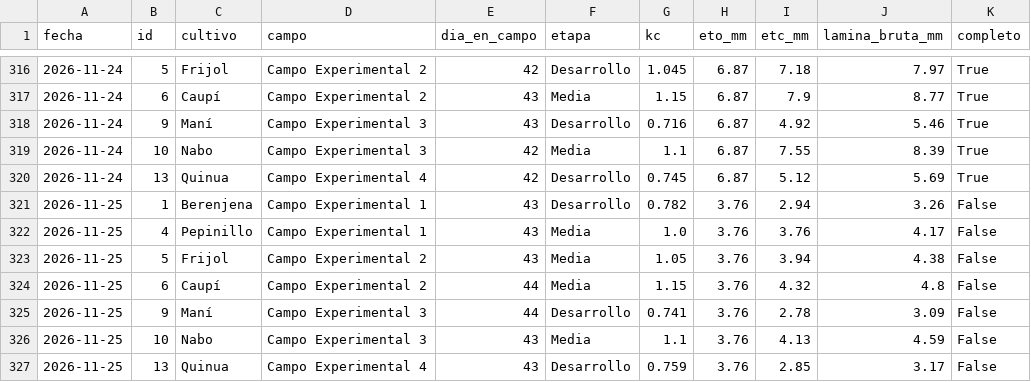
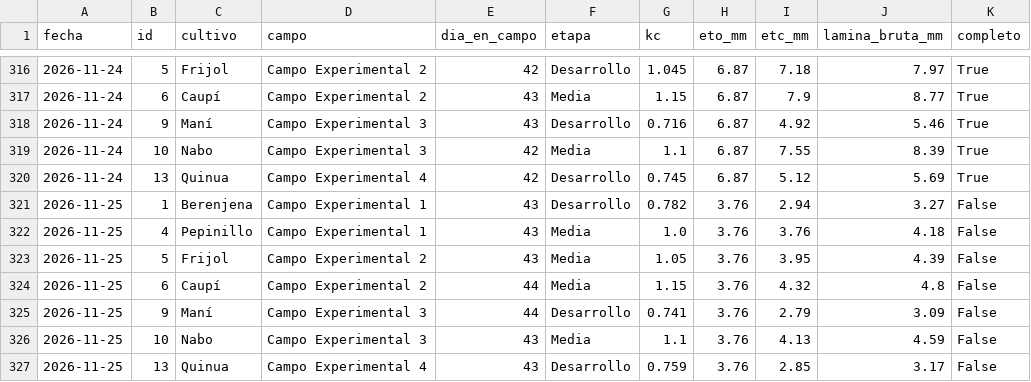
Before and after one commit to henryayalachully12-alt/cecasp, a CSV file: data/etc_diaria.csv, drawn as a sheet; only a part is shown, gaps mark what is left out.

```diff
--- a/data/etc_diaria.csv
+++ b/data/etc_diaria.csv
@@ -320,7 +320,7 @@ fecha,id,cultivo,campo,dia_en_campo,etapa,kc,eto_mm,etc_mm,lamina_bruta_mm,compl
 2026-11-24,13,Quinua,Campo Experimental 4,42,Desarrollo,0.745,6.87,5.12,5.69,True
-2026-11-25,1,Berenjena,Campo Experimental 1,43,Desarrollo,0.782,3.76,2.94,3.26,False
-2026-11-25,4,Pepinillo,Campo Experimental 1,43,Media,1.0,3.76,3.76,4.17,False
-2026-11-25,5,Frijol,Campo Experimental 2,43,Media,1.05,3.76,3.94,4.38,False
+2026-11-25,1,Berenjena,Campo Experimental 1,43,Desarrollo,0.782,3.76,2.94,3.27,False
+2026-11-25,4,Pepinillo,Campo Experimental 1,43,Media,1.0,3.76,3.76,4.18,False
+2026-11-25,5,Frijol,Campo Experimental 2,43,Media,1.05,3.76,3.95,4.39,False
 2026-11-25,6,Caupí,Campo Experimental 2,44,Media,1.15,3.76,4.32,4.8,False
-2026-11-25,9,Maní,Campo Experimental 3,44,Desarrollo,0.741,3.76,2.78,3.09,False
+2026-11-25,9,Maní,Campo Experimental 3,44,Desarrollo,0.741,3.76,2.79,3.09,False
 2026-11-25,10,Nabo,Campo Experimental 3,43,Media,1.1,3.76,4.13,4.59,False
```
Also changed, not shown: data/diario.csv, 2 other files.
